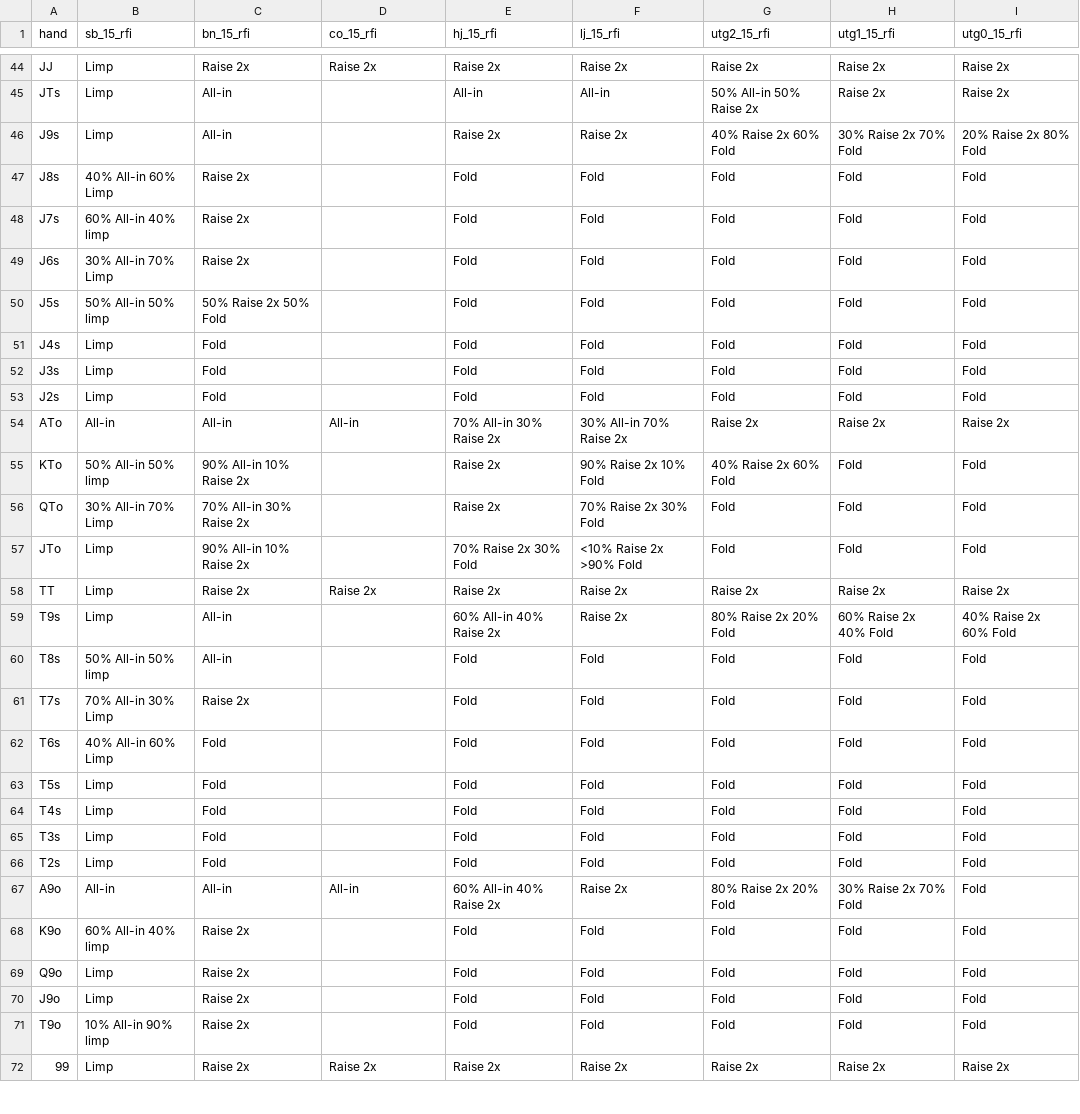
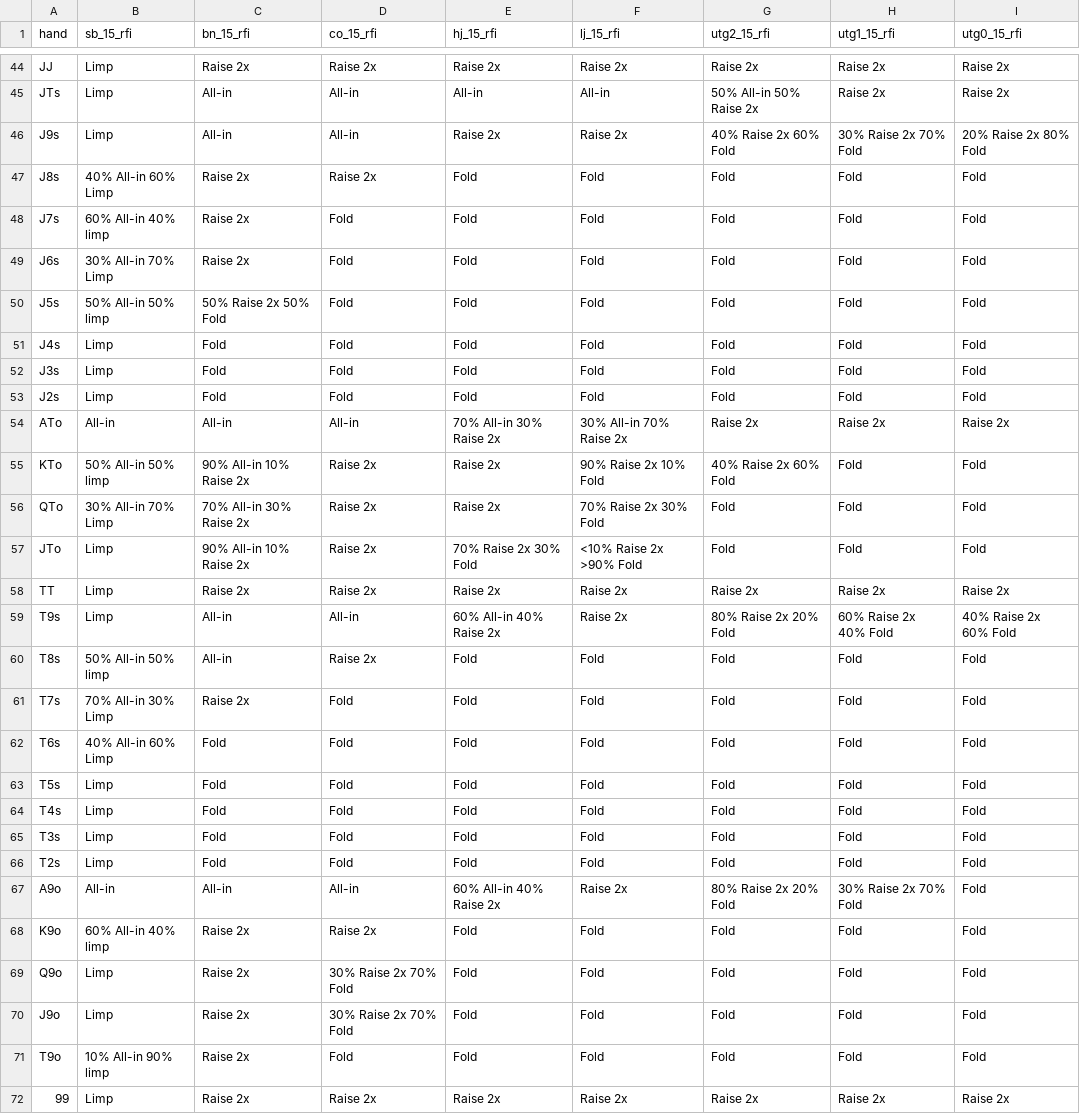
Before and after one commit to wfenglund/texaparser, a CSV file: hand_data.csv, drawn as a sheet; only a part is shown, gaps mark what is left out; the diff covers the shown part only; the diff names each change by its address in the sheet, - before the commit and + after, or states it on an @@ line.

```diff
--- a/hand_data.csv
+++ b/hand_data.csv
-D45:D46 (co_15_rfi): (empty)
+D45:D46 (co_15_rfi): All-in
-D47 (co_15_rfi): (empty)
+D47 (co_15_rfi): Raise 2x
-D48:D53 (co_15_rfi): (empty)
+D48:D53 (co_15_rfi): Fold
-D55:D57 (co_15_rfi): (empty)
+D55:D57 (co_15_rfi): Raise 2x
-D59 (co_15_rfi): (empty)
+D59 (co_15_rfi): All-in
-D60 (co_15_rfi): (empty)
+D60 (co_15_rfi): Raise 2x
-D61:D66 (co_15_rfi): (empty)
+D61:D66 (co_15_rfi): Fold
-D68 (co_15_rfi): (empty)
+D68 (co_15_rfi): Raise 2x
-D69:D70 (co_15_rfi): (empty)
+D69:D70 (co_15_rfi): 30% Raise 2x 70% Fold
-D71 (co_15_rfi): (empty)
+D71 (co_15_rfi): Fold
```
Also changed, not shown: 109 edited cells elsewhere in this file.
